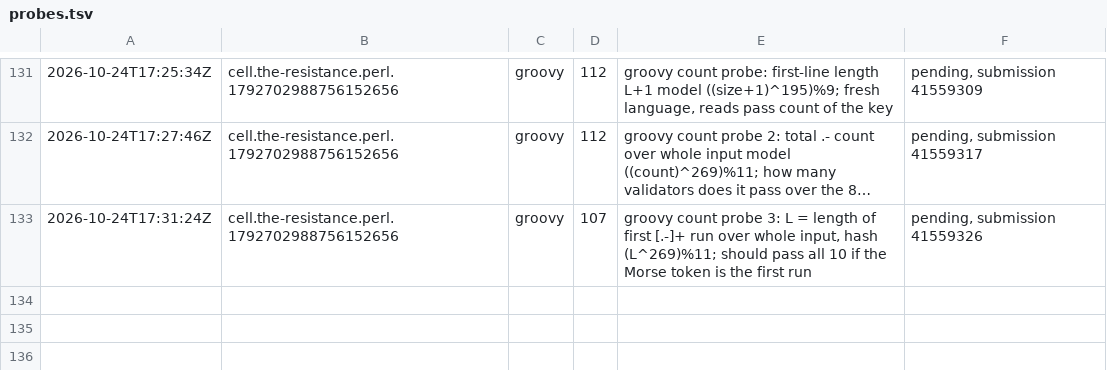
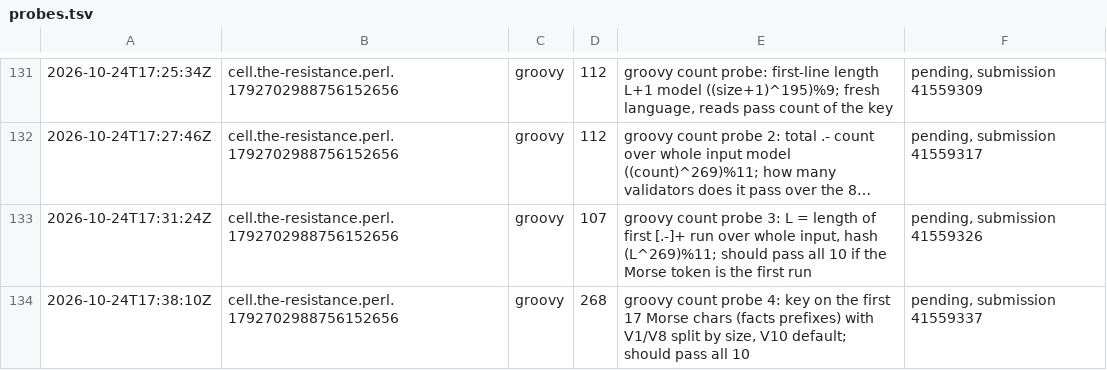
Before and after one commit to Alexdelia/puzzle, a TSV file: codingame/codegolf/puzzle/the-resistance/probe/probes.tsv, drawn as a sheet; only a part is shown, gaps mark what is left out; long unchanged cells end in ….

Commit message:
chore(golf): probes the-resistance

```diff
--- a/codingame/codegolf/puzzle/the-resistance/probe/probes.tsv
+++ b/codingame/codegolf/puzzle/the-resistance/probe/probes.tsv
@@ -133 +133,2 @@
 2026-10-24T17:31:24Z	cell.the-resistance.perl.1792702988756152656	groovy	107	groovy count probe 3: L = length of first [.-]+ run over whole input, hash (L^269)%11; should pass all 10 if the Morse token is the first run	pending, submission 41559326
+2026-10-24T17:38:10Z	cell.the-resistance.perl.1792702988756152656	groovy	268	groovy count probe 4: key on the first 17 Morse chars (facts prefixes) with V1/V8 split by size, V10 default; should pass all 10	pending, submission 41559337
```
Also changed, not shown: 1 other file.
